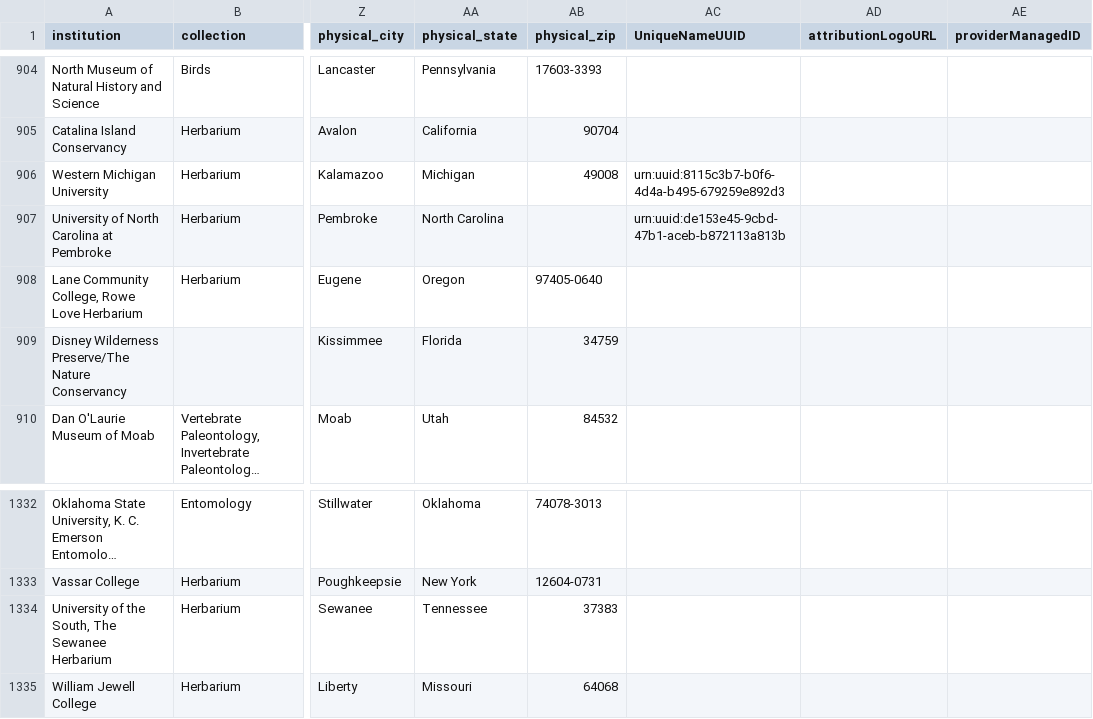
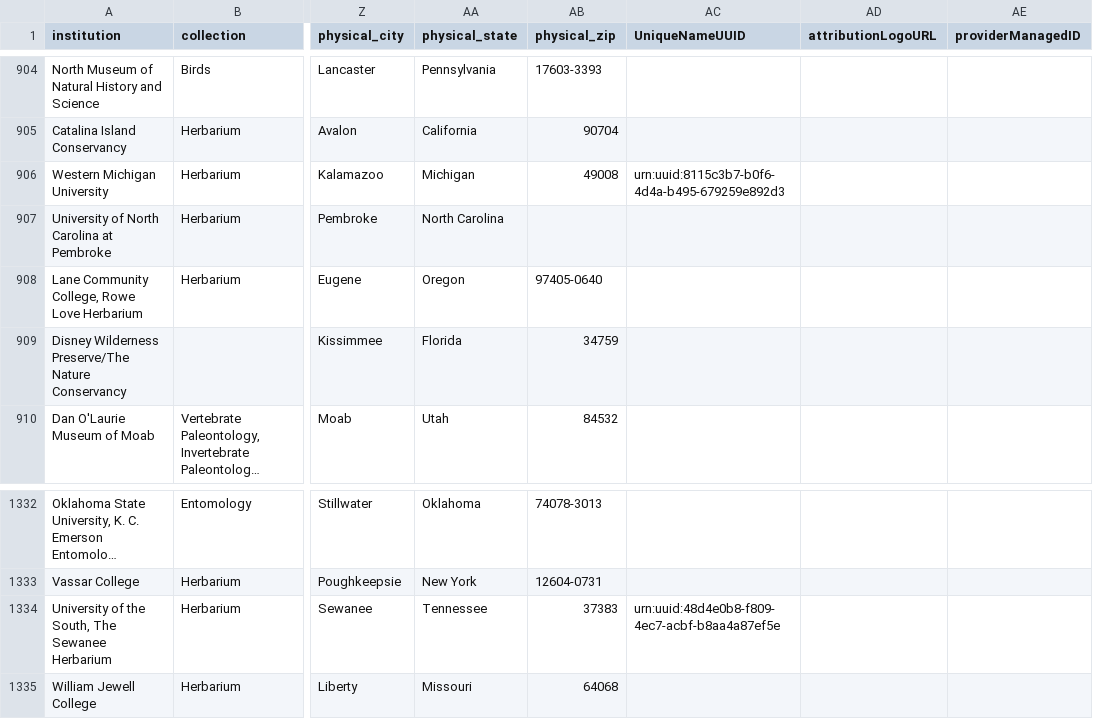
Before and after one commit to iDigBio/idb-us-collections, a CSV file: collections.csv, drawn as a sheet; only a part is shown, gaps mark what is left out; long unchanged cells end in …; the diff names each change by its address in the sheet, - before the commit and + after, or states it on an @@ line.

```diff
--- a/collections.csv
+++ b/collections.csv
-AC907 (UniqueNameUUID): urn:uuid:de153e45-9cbd-47b1-aceb-b872113a813b
+AC907 (UniqueNameUUID): (empty)
-AC1334 (UniqueNameUUID): (empty)
+AC1334 (UniqueNameUUID): urn:uuid:48d4e0b8-f809-4ec7-acbf-b8aa4a87ef5e
```
Also changed, not shown: 1 other file.
